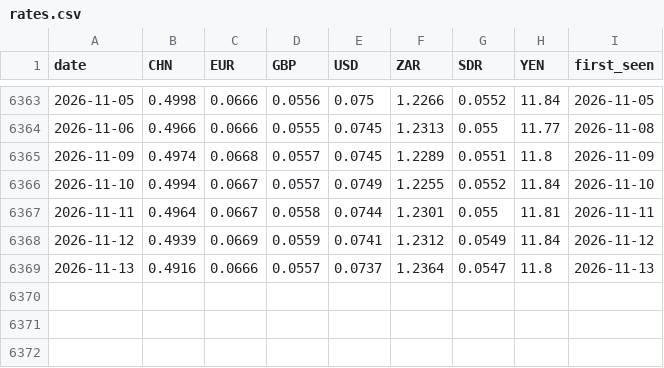
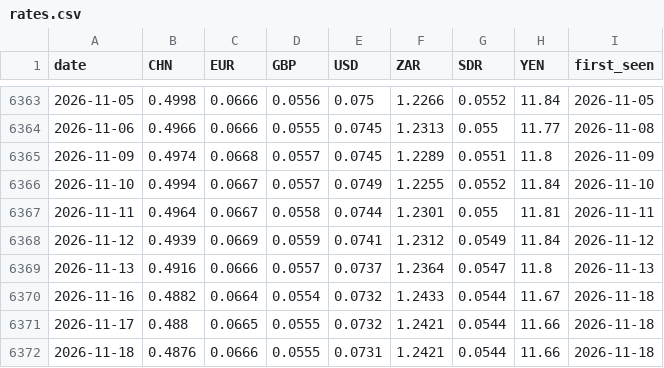
Before and after one commit to nnyashabradley-dot/tekanyetso, a CSV file: data/rates.csv, drawn as a sheet; only a part is shown, gaps mark what is left out.

```diff
--- a/data/rates.csv
+++ b/data/rates.csv
@@ -6369 +6369,4 @@ date,CHN,EUR,GBP,USD,ZAR,SDR,YEN,first_seen
 2026-11-13,0.4916,0.0666,0.0557,0.0737,1.2364,0.0547,11.8,2026-11-13
+2026-11-16,0.4882,0.0664,0.0554,0.0732,1.2433,0.0544,11.67,2026-11-18
+2026-11-17,0.488,0.0665,0.0555,0.0732,1.2421,0.0544,11.66,2026-11-18
+2026-11-18,0.4876,0.0666,0.0555,0.0731,1.2421,0.0544,11.66,2026-11-18
```
Also changed, not shown: predictions.csv, 2 other files.
